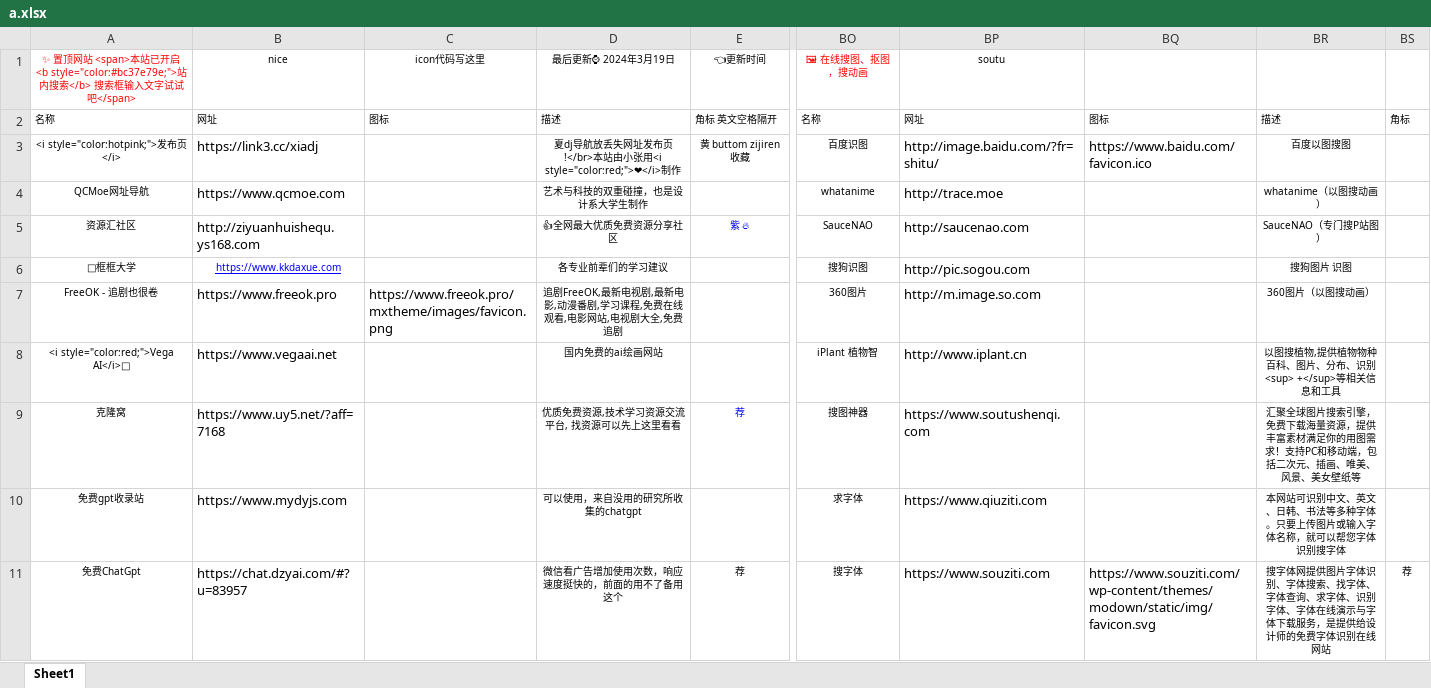
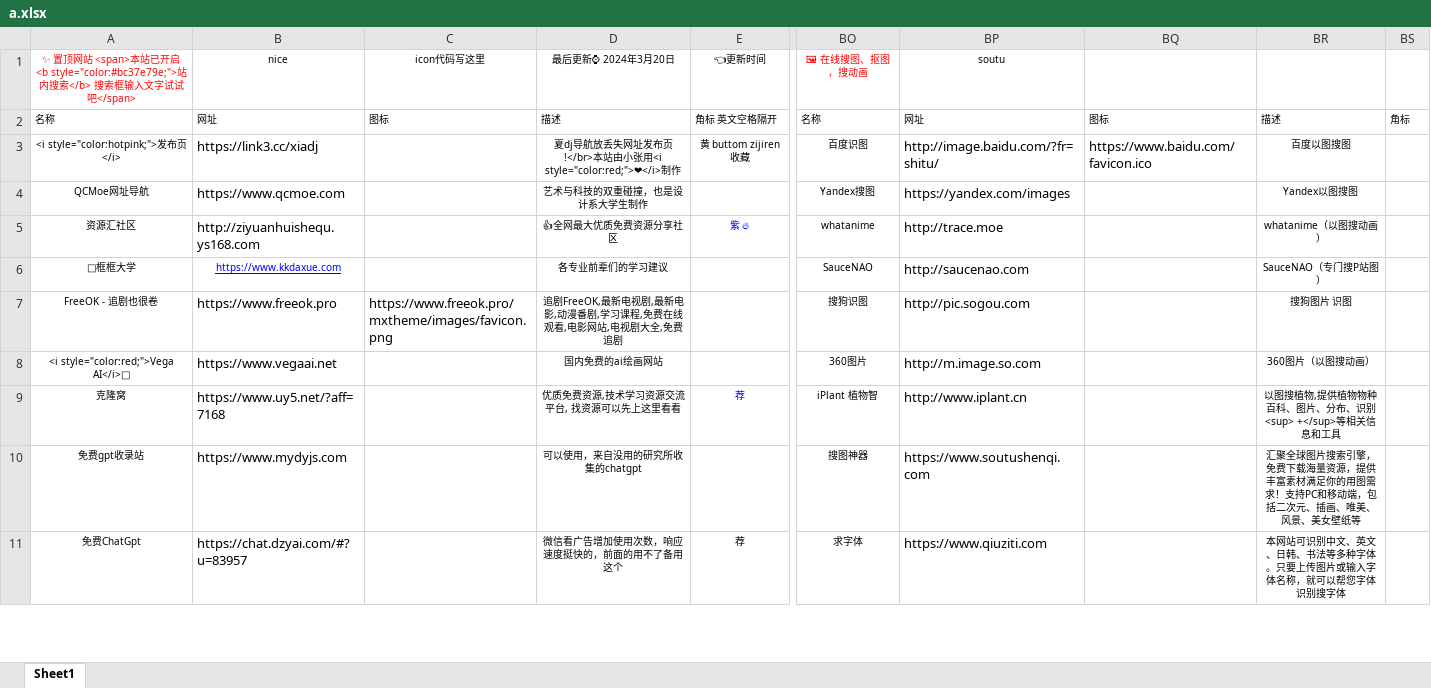
Before and after one commit to xiaolongmr/xiaolongmr.github.io, an Excel workbook: a.xlsx, sheet Sheet1, drawn as a sheet; only a part is shown, gaps mark what is left out; values as stored, in another font and other column widths than the file's, no borders; the diff covers the shown part only; the diff names each change by its address in the sheet, - before the commit and + after, or states it on an @@ line.

```diff
--- a/a.xlsx (sheet Sheet1)
+++ b/a.xlsx (sheet Sheet1)
-D1: 最后更新⌚ 2024年3月19日
+D1: 最后更新⌚ 2024年3月20日
-BO4: whatanime
+BO4: Yandex搜图
-BP4: http://trace.moe
+BP4: https://yandex.com/images
-BR4: whatanime（以图搜动画）
+BR4: Yandex以图搜图
-BO5: SauceNAO
+BO5: whatanime
-BP5: http://saucenao.com
+BP5: http://trace.moe
-BR5: SauceNAO（专门搜P站图）
+BR5: whatanime（以图搜动画）
-BO6: 搜狗识图
+BO6: SauceNAO
-BP6: http://pic.sogou.com
+BP6: http://saucenao.com
-BR6: 搜狗图片 识图
+BR6: SauceNAO（专门搜P站图）
-BO7: 360图片
+BO7: 搜狗识图
-BP7: http://m.image.so.com
+BP7: http://pic.sogou.com
-BR7: 360图片（以图搜动画）
+BR7: 搜狗图片 识图
-BO8: iPlant 植物智
+BO8: 360图片
-BP8: http://www.iplant.cn
+BP8: http://m.image.so.com
-BR8: 以图搜植物,提供植物物种百科、图片、分布、识别<sup> +</sup>等相关信息和工具
+BR8: 360图片（以图搜动画）
-BO9: 搜图神器
+BO9: iPlant 植物智
-BP9: https://www.soutushenqi.com
+BP9: http://www.iplant.cn
-BR9: 汇聚全球图片搜索引擎，免费下载海量资源，提供丰富素材满足你的用图需求！支持PC和移动端，包括二次元、插画、唯美、风景、美女壁纸等
+BR9: 以图搜植物,提供植物物种百科、图片、分布、识别<sup> +</sup>等相关信息和工具
-BO10: 求字体
+BO10: 搜图神器
-BP10: https://www.qiuziti.com
+BP10: https://www.soutushenqi.com
-BR10: 本网站可识别中文、英文、日韩、书法等多种字体。只要上传图片或输入字体名称，就可以帮您字体识别搜字体
+BR10: 汇聚全球图片搜索引擎，免费下载海量资源，提供丰富素材满足你的用图需求！支持PC和移动端，包括二次元、插画、唯美、风景、美女壁纸等
-BO11: 搜字体
+BO11: 求字体
-BP11: https://www.souziti.com
+BP11: https://www.qiuziti.com
-BQ11: https://www.souziti.com/wp-content/themes/modown/static/img/favicon.svg
+BQ11: (empty)
-BR11: 搜字体网提供图片字体识别、字体搜索、找字体、字体查询、求字体、识别字体、字体在线演示与字体下载服务，是提供给设计师的免费字体识别在线网站
+BR11: 本网站可识别中文、英文、日韩、书法等多种字体。只要上传图片或输入字体名称，就可以帮您字体识别搜字体
-BS11: 荐
+BS11: (empty)
```
Also changed, not shown: 37 edited cells and cell formats elsewhere in this sheet.
